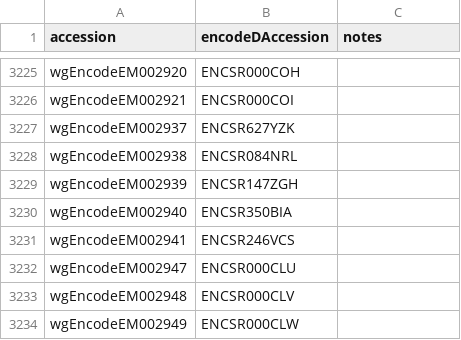
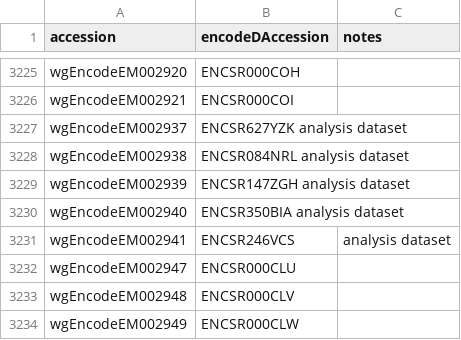
Before and after one commit to ENCODE-DCC/Mappings, a TSV file: experiments.tsv, drawn as a sheet; only a part is shown, gaps mark what is left out.

Commit message:
Update experiments.tsv
Changing the notes on the mouse mapability to be analysis datasets

```diff
--- a/experiments.tsv
+++ b/experiments.tsv
@@ -3226,7 +3226,7 @@ wgEncodeEM002920	ENCSR000COH
 wgEncodeEM002921	ENCSR000COI	
-wgEncodeEM002937	ENCSR627YZK	
-wgEncodeEM002938	ENCSR084NRL	
-wgEncodeEM002939	ENCSR147ZGH	
-wgEncodeEM002940	ENCSR350BIA	
-wgEncodeEM002941	ENCSR246VCS	
+wgEncodeEM002937	ENCSR627YZK analysis dataset	
+wgEncodeEM002938	ENCSR084NRL analysis dataset	
+wgEncodeEM002939	ENCSR147ZGH analysis dataset	
+wgEncodeEM002940	ENCSR350BIA analysis dataset	
+wgEncodeEM002941	ENCSR246VCS	analysis dataset
 wgEncodeEM002947	ENCSR000CLU	
```
